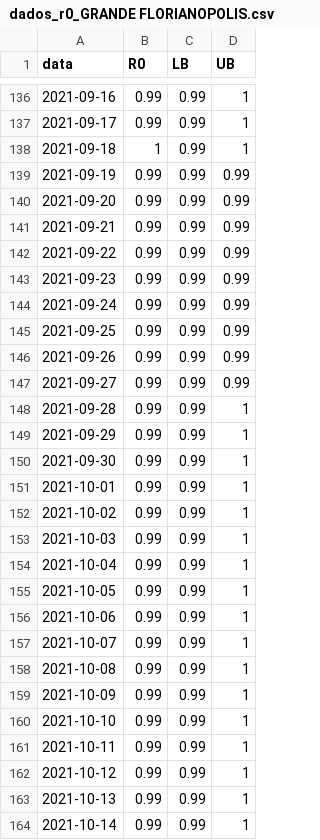
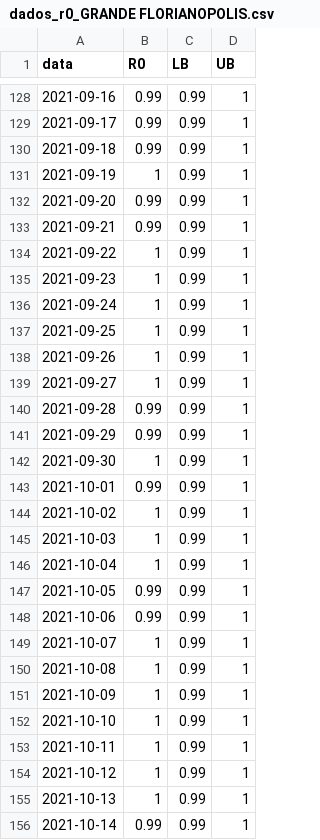
Before and after one commit to cassianord/mapas_covid_br, a CSV file: docs/data/new/r0_macro_saude/dados_r0_GRANDE FLORIANOPOLIS.csv, drawn as a sheet; only a part is shown, gaps mark what is left out; the diff covers the shown part only.

```diff
--- a/docs/data/new/r0_macro_saude/dados_r0_GRANDE FLORIANOPOLIS.csv
+++ b/docs/data/new/r0_macro_saude/dados_r0_GRANDE FLORIANOPOLIS.csv
@@ -137,28 +129,28 @@
 2021-09-17,0.99,0.99,1
-2021-09-18,1,0.99,1
-2021-09-19,0.99,0.99,0.99
-2021-09-20,0.99,0.99,0.99
-2021-09-21,0.99,0.99,0.99
-2021-09-22,0.99,0.99,0.99
-2021-09-23,0.99,0.99,0.99
-2021-09-24,0.99,0.99,0.99
-2021-09-25,0.99,0.99,0.99
-2021-09-26,0.99,0.99,0.99
-2021-09-27,0.99,0.99,0.99
+2021-09-18,0.99,0.99,1
+2021-09-19,1,0.99,1
+2021-09-20,0.99,0.99,1
+2021-09-21,0.99,0.99,1
+2021-09-22,1,0.99,1
+2021-09-23,1,0.99,1
+2021-09-24,1,0.99,1
+2021-09-25,1,0.99,1
+2021-09-26,1,0.99,1
+2021-09-27,1,0.99,1
 2021-09-28,0.99,0.99,1
 2021-09-29,0.99,0.99,1
-2021-09-30,0.99,0.99,1
+2021-09-30,1,0.99,1
 2021-10-01,0.99,0.99,1
-2021-10-02,0.99,0.99,1
-2021-10-03,0.99,0.99,1
-2021-10-04,0.99,0.99,1
+2021-10-02,1,0.99,1
+2021-10-03,1,0.99,1
+2021-10-04,1,0.99,1
 2021-10-05,0.99,0.99,1
 2021-10-06,0.99,0.99,1
-2021-10-07,0.99,0.99,1
-2021-10-08,0.99,0.99,1
-2021-10-09,0.99,0.99,1
-2021-10-10,0.99,0.99,1
-2021-10-11,0.99,0.99,1
-2021-10-12,0.99,0.99,1
-2021-10-13,0.99,0.99,1
+2021-10-07,1,0.99,1
+2021-10-08,1,0.99,1
+2021-10-09,1,0.99,1
+2021-10-10,1,0.99,1
+2021-10-11,1,0.99,1
+2021-10-12,1,0.99,1
+2021-10-13,1,0.99,1
 2021-10-14,0.99,0.99,1
```
Also changed, not shown: 7 added rows, 8 removed rows and 104 edited cells elsewhere in this file, docs/data/new/r0_macro_saude/dados_r0_ALTO VALE DO ITAJAI.csv, docs/data/new/r0_macro_saude/dados_r0_GRANDE OESTE.csv, 25 other files.
